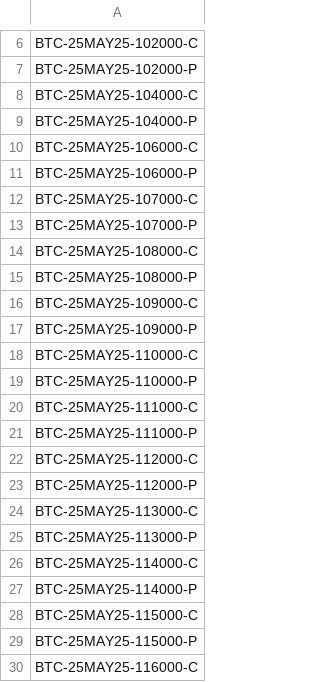
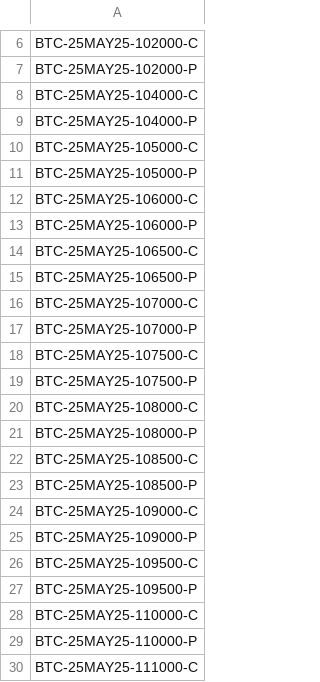
Before and after one commit to ghanshyam9009/DERIBIT-LIVE-STREAM, a CSV file: src/data/BTC_symbols_25MAY25.csv, drawn as a sheet; only a part is shown, gaps mark what is left out; the shorter side is filled out with more unchanged rows.

```diff
--- a/src/data/BTC_symbols_25MAY25.csv
+++ b/src/data/BTC_symbols_25MAY25.csv
@@ -9,10 +9,20 @@ BTC-25MAY25-104000-C
 BTC-25MAY25-104000-P
+BTC-25MAY25-105000-C
+BTC-25MAY25-105000-P
 BTC-25MAY25-106000-C
 BTC-25MAY25-106000-P
+BTC-25MAY25-106500-C
+BTC-25MAY25-106500-P
 BTC-25MAY25-107000-C
 BTC-25MAY25-107000-P
+BTC-25MAY25-107500-C
+BTC-25MAY25-107500-P
 BTC-25MAY25-108000-C
 BTC-25MAY25-108000-P
+BTC-25MAY25-108500-C
+BTC-25MAY25-108500-P
 BTC-25MAY25-109000-C
 BTC-25MAY25-109000-P
+BTC-25MAY25-109500-C
+BTC-25MAY25-109500-P
 BTC-25MAY25-110000-C
```
Also changed, not shown: src/data/BTC_symbols_13JUN25.csv, src/data/BTC_symbols_24MAY25.csv, 12 other files.
